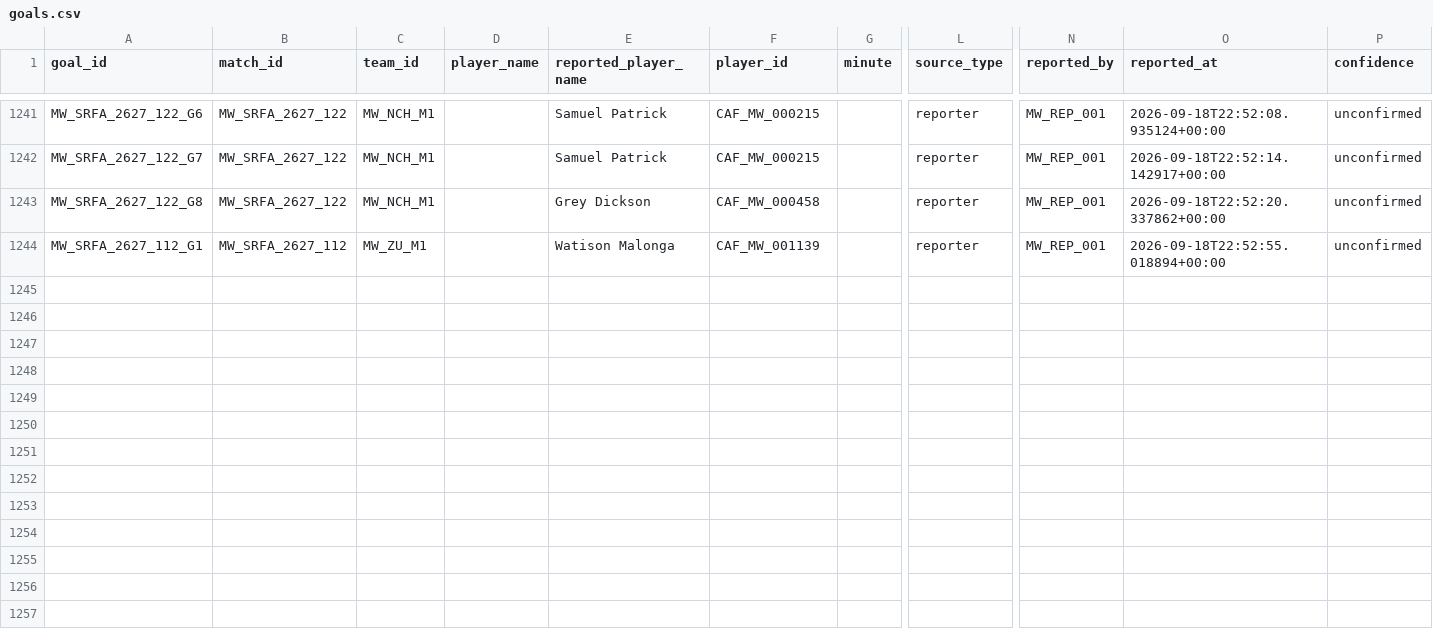
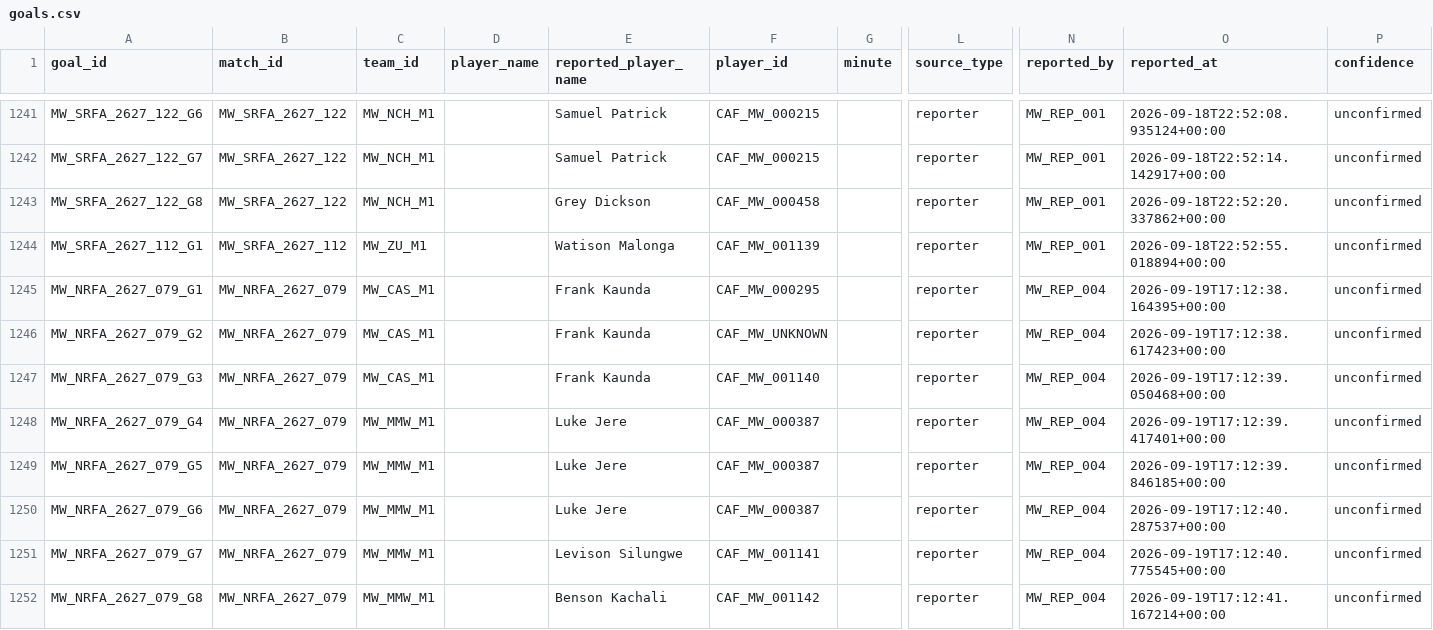
Before and after one commit to theboban5/fb-mw, a CSV file: data/canonical/goals.csv, drawn as a sheet; only a part is shown, gaps mark what is left out; rows hold the shown columns only; the diff names each change by its address in the sheet, - before the commit and + after, or states it on an @@ line.

```diff
--- a/data/canonical/goals.csv
+++ b/data/canonical/goals.csv
+row 1245: MW_NRFA_2627_079_G1 | MW_NRFA_2627_079 | MW_CAS_M1 |  | Frank Kaunda | CAF_MW_000295 |  | reporter | MW_REP_004 | 2026-09-19T17:12:38.164395+00:00 | unconfirmed
+row 1246: MW_NRFA_2627_079_G2 | MW_NRFA_2627_079 | MW_CAS_M1 |  | Frank Kaunda | CAF_MW_UNKNOWN |  | reporter | MW_REP_004 | 2026-09-19T17:12:38.617423+00:00 | unconfirmed
+row 1247: MW_NRFA_2627_079_G3 | MW_NRFA_2627_079 | MW_CAS_M1 |  | Frank Kaunda | CAF_MW_001140 |  | reporter | MW_REP_004 | 2026-09-19T17:12:39.050468+00:00 | unconfirmed
+row 1248: MW_NRFA_2627_079_G4 | MW_NRFA_2627_079 | MW_MMW_M1 |  | Luke Jere | CAF_MW_000387 |  | reporter | MW_REP_004 | 2026-09-19T17:12:39.417401+00:00 | unconfirmed
+row 1249: MW_NRFA_2627_079_G5 | MW_NRFA_2627_079 | MW_MMW_M1 |  | Luke Jere | CAF_MW_000387 |  | reporter | MW_REP_004 | 2026-09-19T17:12:39.846185+00:00 | unconfirmed
+row 1250: MW_NRFA_2627_079_G6 | MW_NRFA_2627_079 | MW_MMW_M1 |  | Luke Jere | CAF_MW_000387 |  | reporter | MW_REP_004 | 2026-09-19T17:12:40.287537+00:00 | unconfirmed
+row 1251: MW_NRFA_2627_079_G7 | MW_NRFA_2627_079 | MW_MMW_M1 |  | Levison Silungwe | CAF_MW_001141 |  | reporter | MW_REP_004 | 2026-09-19T17:12:40.775545+00:00 | unconfirmed
+row 1252: MW_NRFA_2627_079_G8 | MW_NRFA_2627_079 | MW_MMW_M1 |  | Benson Kachali | CAF_MW_001142 |  | reporter | MW_REP_004 | 2026-09-19T17:12:41.167214+00:00 | unconfirmed
```
Also changed, not shown: data/canonical/matches.csv, data/canonical/players.csv.
